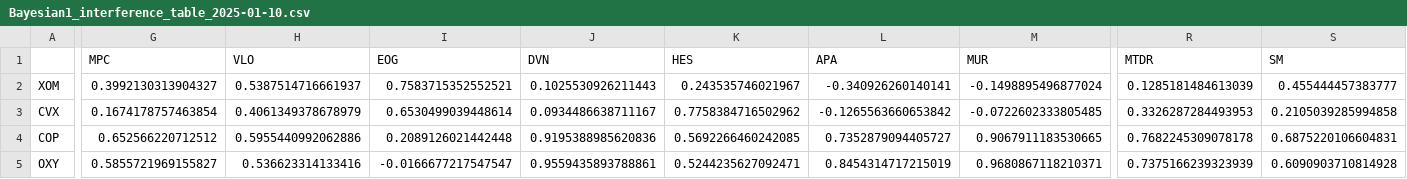
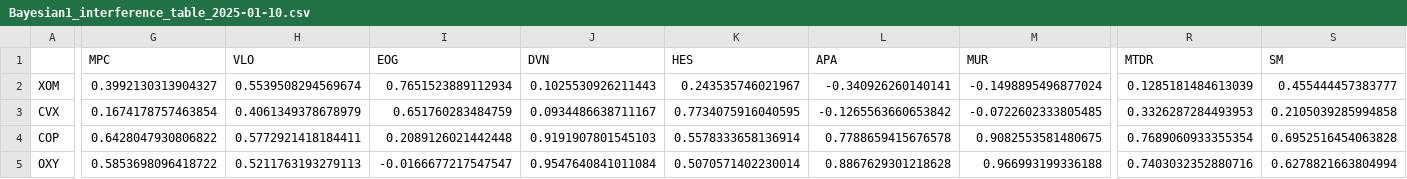
Before and after one commit to ThiesWeel/Cointegration-Algorithm, a CSV file: dev_database/bayesian1/Bayesian1_interference_table_2025-01-10.csv, drawn as a sheet; only a part is shown, gaps mark what is left out; the diff covers the shown part only; the diff names each change by its address in the sheet, - before the commit and + after, or states it on an @@ line.

```diff
--- a/dev_database/bayesian1/Bayesian1_interference_table_2025-01-10.csv
+++ b/dev_database/bayesian1/Bayesian1_interference_table_2025-01-10.csv
-H2 (VLO): 0.5387514716661937
+H2 (VLO): 0.5539508294569674
-I2 (EOG): 0.7583715352552521
+I2 (EOG): 0.7651523889112934
-I3 (EOG): 0.6530499039448614
+I3 (EOG): 0.651760283484759
-K3 (HES): 0.7758384716502962
+K3 (HES): 0.7734075916040595
-G4 (MPC): 0.652566220712512
+G4 (MPC): 0.6428047930806822
-H4 (VLO): 0.5955440992062886
+H4 (VLO): 0.5772921418184411
-J4 (DVN): 0.9195388985620836
+J4 (DVN): 0.9191907801545103
-K4 (HES): 0.5692266460242085
+K4 (HES): 0.5578333658136914
-L4 (APA): 0.7352879094405727
+L4 (APA): 0.7788659415676578
-M4 (MUR): 0.9067911183530665
+M4 (MUR): 0.9082553581480675
-R4 (MTDR): 0.7682245309078178
+R4 (MTDR): 0.7689060933355354
-S4 (SM): 0.6875220106604831
+S4 (SM): 0.6952516454063828
-G5 (MPC): 0.5855721969155827
+G5 (MPC): 0.5853698096418722
-H5 (VLO): 0.536623314133416
+H5 (VLO): 0.5211763193279113
-J5 (DVN): 0.9559435893788861
+J5 (DVN): 0.9547640841011084
-K5 (HES): 0.5244235627092471
+K5 (HES): 0.5070571402230014
-L5 (APA): 0.8454314717215019
+L5 (APA): 0.8867629301218628
-M5 (MUR): 0.9680867118210371
+M5 (MUR): 0.966993199336188
-R5 (MTDR): 0.7375166239323939
+R5 (MTDR): 0.7403032352880716
-S5 (SM): 0.6090903710814928
+S5 (SM): 0.6278821663804994
```
Also changed, not shown: 130 edited cells elsewhere in this file, 40 other files.
